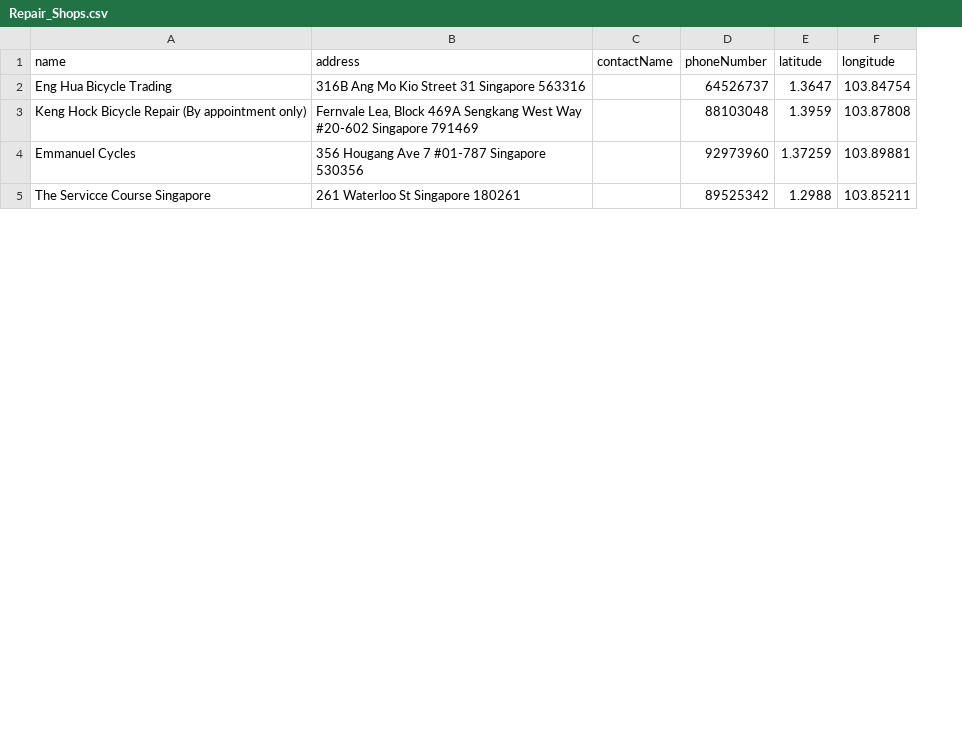
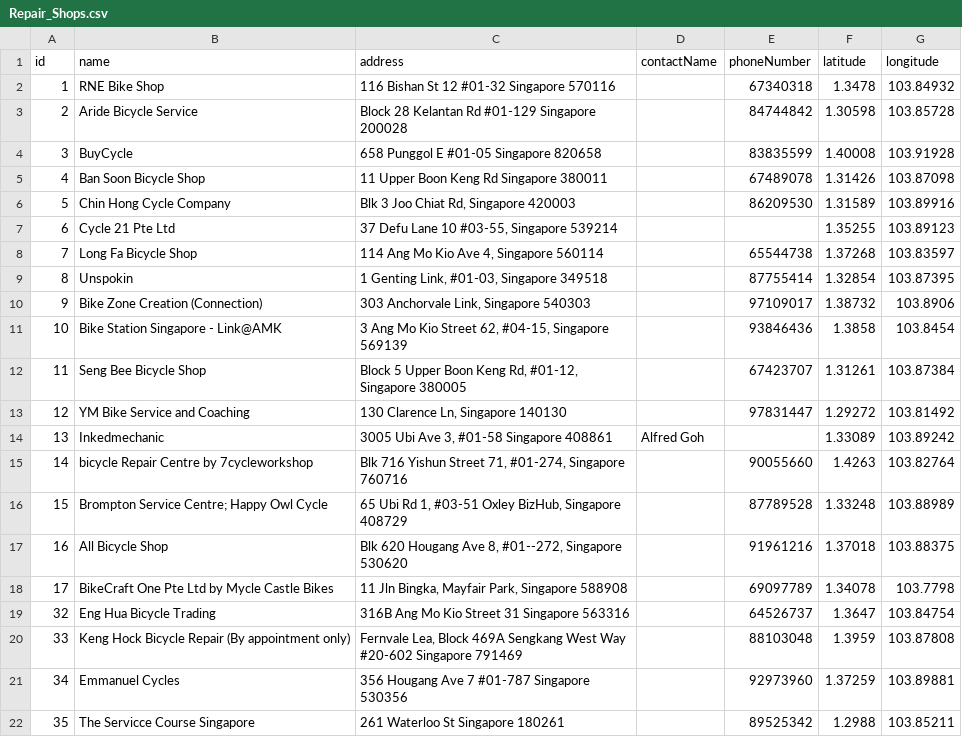
Before and after one commit to AlvinWong7896/grs, a CSV file: main/data/Repair_Shops.csv, drawn as a sheet; only a part is shown; the diff names each change by its address in the sheet, - before the commit and + after, or states it on an @@ line.

```diff
--- a/main/data/Repair_Shops.csv
+++ b/main/data/Repair_Shops.csv
+column A (id), rows 19-22: 32 | 33 | 34 | 35
+row 2: 1 | RNE Bike Shop | 116 Bishan St 12 #01-32 Singapore 570116 |  | 67340318 | 1.3478 | 103.84932
+row 3: 2 | Aride Bicycle Service | Block 28 Kelantan Rd #01-129 Singapore 200028 |  | 84744842 | 1.30598 | 103.85728
+row 4: 3 | BuyCycle | 658 Punggol E #01-05 Singapore 820658 |  | 83835599 | 1.40008 | 103.91928
+row 5: 4 | Ban Soon Bicycle Shop | 11 Upper Boon Keng Rd Singapore 380011 |  | 67489078 | 1.31426 | 103.87098
+row 6: 5 | Chin Hong Cycle Company | Blk 3 Joo Chiat Rd, Singapore 420003 |  | 86209530 | 1.31589 | 103.89916
+row 7: 6 | Cycle 21 Pte Ltd | 37 Defu Lane 10 #03-55, Singapore 539214 |  |  | 1.35255 | 103.89123
+row 8: 7 | Long Fa Bicycle Shop | 114 Ang Mo Kio Ave 4, Singapore 560114 |  | 65544738 | 1.37268 | 103.83597
+row 9: 8 | Unspokin | 1 Genting Link, #01-03, Singapore 349518 |  | 87755414 | 1.32854 | 103.87395
+row 10: 9 | Bike Zone Creation (Connection) | 303 Anchorvale Link, Singapore 540303 |  | 97109017 | 1.38732 | 103.8906
+row 11: 10 | Bike Station Singapore - Link@AMK | 3 Ang Mo Kio Street 62, #04-15, Singapore 569139 |  | 93846436 | 1.3858 | 103.8454
+row 12: 11 | Seng Bee Bicycle Shop | Block 5 Upper Boon Keng Rd, #01-12, Singapore 380005 |  | 67423707 | 1.31261 | 103.87384
+row 13: 12 | YM Bike Service and Coaching | 130 Clarence Ln, Singapore 140130 |  | 97831447 | 1.29272 | 103.81492
+row 14: 13 | Inkedmechanic | 3005 Ubi Ave 3, #01-58 Singapore 408861 | Alfred Goh |  | 1.33089 | 103.89242
+row 15: 14 | bicycle Repair Centre by 7cycleworkshop | Blk 716 Yishun Street 71, #01-274, Singapore 760716 |  | 90055660 | 1.4263 | 103.82764
+row 16: 15 | Brompton Service Centre; Happy Owl Cycle | 65 Ubi Rd 1, #03-51 Oxley BizHub, Singapore 408729 |  | 87789528 | 1.33248 | 103.88989
+row 17: 16 | All Bicycle Shop | Blk 620 Hougang Ave 8, #01--272, Singapore 530620 |  | 91961216 | 1.37018 | 103.88375
+row 18: 17 | BikeCraft One Pte Ltd by Mycle Castle Bikes | 11 Jln Bingka, Mayfair Park, Singapore 588908 |  | 69097789 | 1.34078 | 103.7798
```
Also changed, not shown: 5 other files.
